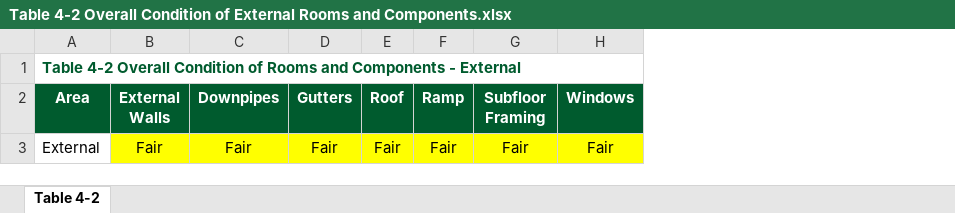
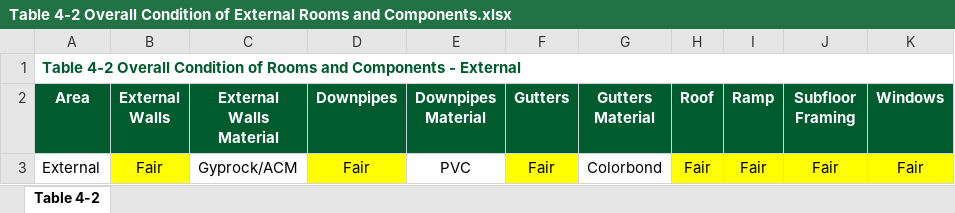
Before and after one commit to jackorr-AE/Building-Condition-Audit-, an Excel workbook: projects/26126 - Brookton DHS Demountable/output/tables/Table 4-2 Overall Condition of External Rooms and Components.xlsx, sheet Table 4-2, drawn as a sheet; values as stored, in another font and other column widths than the file's, no borders; the diff names each change by its address in the sheet, - before the commit and + after, or states it on an @@ line.

Commit message:
Map Sheet 1 material fields for ceiling, downpipes, and gutters.
Add sheet1_collective helper; fix appendix ceiling type; add material columns to Table 4-2; regenerate Brookton outputs.

```diff
--- a/projects/26126 - Brookton DHS Demountable/output/tables/Table 4-2 Overall Condition of External Rooms and Components.xlsx (sheet Table 4-2)
+++ b/projects/26126 - Brookton DHS Demountable/output/tables/Table 4-2 Overall Condition of External Rooms and Components.xlsx (sheet Table 4-2)
+column C (External Walls Material), row 3: Gyprock/ACM
+column E (Downpipes Material), row 3: PVC
+column G (Gutters Material), row 3: Colorbond
```
Also changed, not shown: projects/26126 - Brookton DHS Demountable/output/tables/Table 4-1 Overall Condition of Internal Rooms and Components.xlsx, 8 other files.
